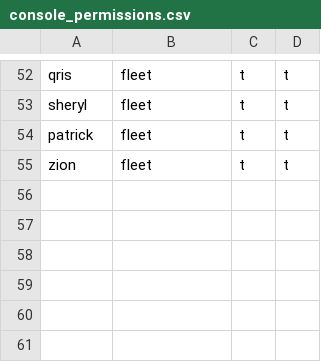
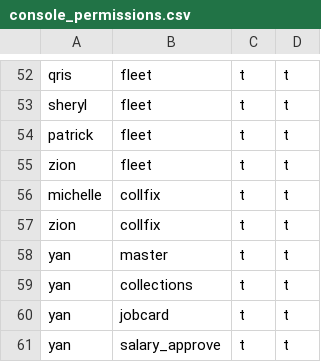
Before and after one commit to Vionski/lirich-ops, a CSV file: backups/csv/console_permissions.csv, drawn as a sheet; only a part is shown, gaps mark what is left out; the diff names each change by its address in the sheet, - before the commit and + after, or states it on an @@ line.

```diff
--- a/backups/csv/console_permissions.csv
+++ b/backups/csv/console_permissions.csv
+row 56: michelle | collfix | t | t
+row 57: zion | collfix | t | t
+row 58: yan | master | t | t
+row 59: yan | collections | t | t
+row 60: yan | jobcard | t | t
+row 61: yan | salary_approve | t | t
```
Also changed, not shown: backups/csv/adjustments.csv, backups/csv/collection_reviews.csv, 54 other files.
